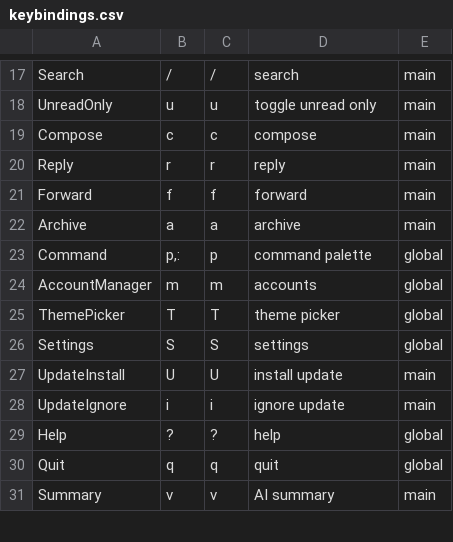
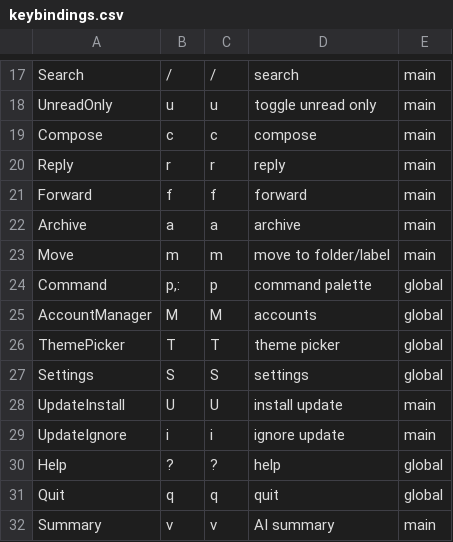
Before and after one commit to allisonhere/tidemail, a CSV file: keybindings.csv, drawn as a sheet; only a part is shown, gaps mark what is left out.

Commit message:
Add message move picker and harden mail actions

```diff
--- a/keybindings.csv
+++ b/keybindings.csv
@@ -22,4 +22,5 @@ Forward,f,f,forward,main
 Archive,a,a,archive,main
+Move,m,m,move to folder/label,main
 Command,"p,:",p,command palette,global
-AccountManager,m,m,accounts,global
+AccountManager,M,M,accounts,global
 ThemePicker,T,T,theme picker,global
```
Also changed, not shown: 13 other files.
